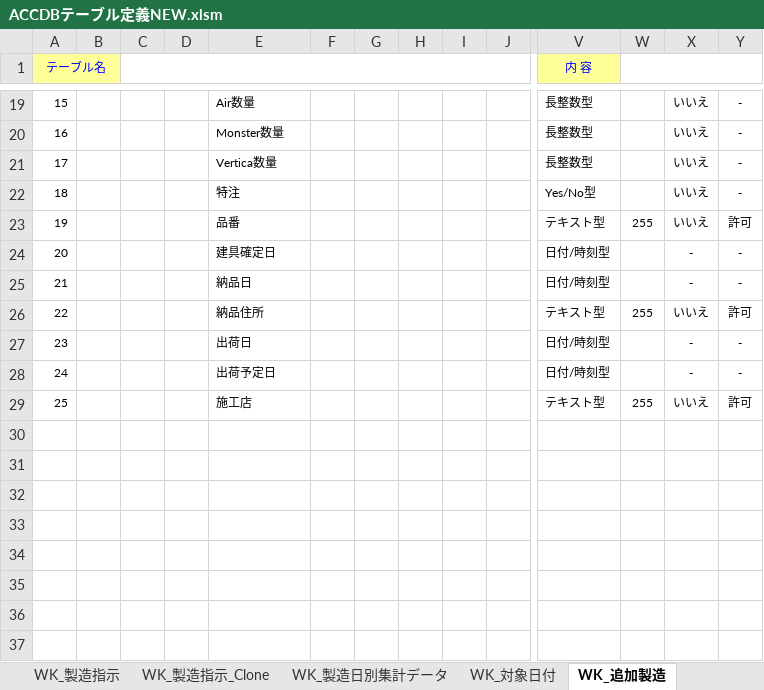
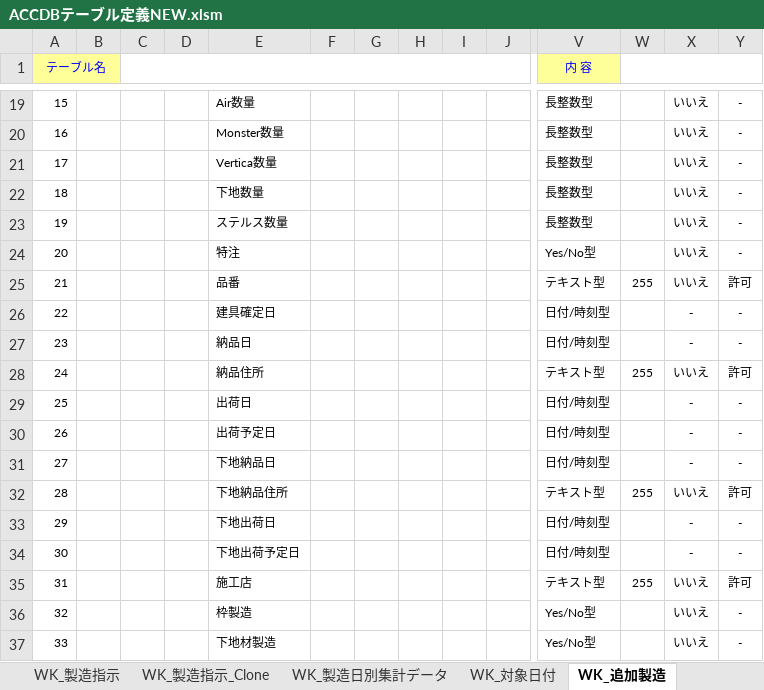
Before and after one commit to KennyAsayama/TEST, an Excel workbook: vbacGUI/bin/ACCDBテーブル定義NEW.xlsm, sheet WK_追加製造, drawn as a sheet; only a part is shown, gaps mark what is left out; values as stored, in another font and other column widths than the file's, no borders; addresses are those after the commit; rows hold the shown columns only; the diff names each change by its address in the sheet, - before the commit and + after, or states it on an @@ line.

```diff
--- a/vbacGUI/bin/ACCDBテーブル定義NEW.xlsm (sheet WK_追加製造)
+++ b/vbacGUI/bin/ACCDBテーブル定義NEW.xlsm (sheet WK_追加製造)
+row 22: 18 |  |  |  | 下地数量 |  |  |  |  |  | 長整数型 |  | いいえ | -
+row 23: 19 |  |  |  | ステルス数量 |  |  |  |  |  | 長整数型 |  | いいえ | -
@@ column A (テーブル名) renumbered between rows 24 and 35 @@
+row 31: 27 |  |  |  | 下地納品日 |  |  |  |  |  | 日付/時刻型 |  | - | -
+row 32: 28 |  |  |  | 下地納品住所 |  |  |  |  |  | テキスト型 | 255 | いいえ | 許可
+row 33: 29 |  |  |  | 下地出荷日 |  |  |  |  |  | 日付/時刻型 |  | - | -
+row 34: 30 |  |  |  | 下地出荷予定日 |  |  |  |  |  | 日付/時刻型 |  | - | -
+row 36: 32 |  |  |  | 枠製造 |  |  |  |  |  | Yes/No型 |  | いいえ | -
+row 37: 33 |  |  |  | 下地材製造 |  |  |  |  |  | Yes/No型 |  | いいえ | -
```
Also changed, not shown: formulas that keep their value, 3 other files.
